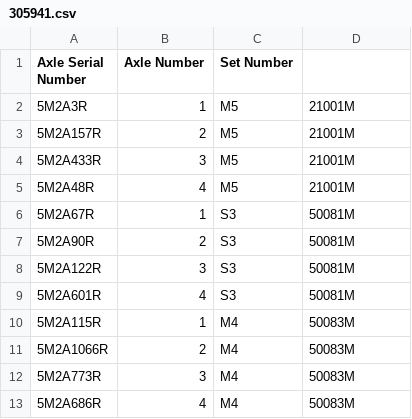
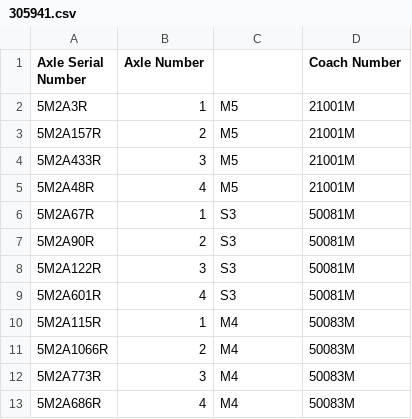
Before and after one commit to Bhekisizwe/Wheel_Software_App, a CSV file: Eclipse Settings/WheelSystem/AxleCoachMapping/305941.csv, drawn as a sheet.

```diff
--- a/Eclipse Settings/WheelSystem/AxleCoachMapping/305941.csv
+++ b/Eclipse Settings/WheelSystem/AxleCoachMapping/305941.csv
@@ -1,2 +1,2 @@
-Axle Serial Number;Axle Number;Set Number;
+Axle Serial Number;Axle Number;;Coach Number
 5M2A3R;1;M5;21001M
```
Also changed, not shown: Eclipse Settings/WheelSystem/AssetRegister/305941.csv, 8 other files.
